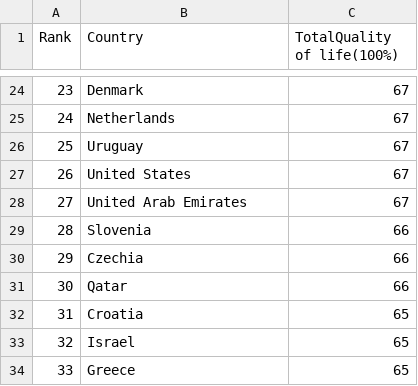
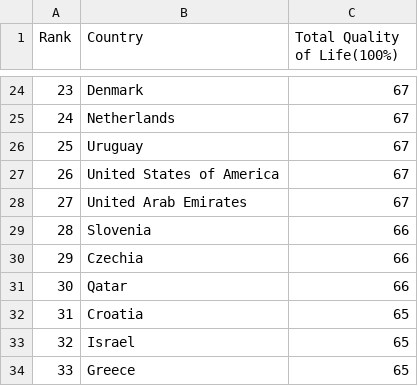
Before and after one commit to EeLeenSim/Assignment2, a CSV file: data/qualityMap.csv, drawn as a sheet; only a part is shown, gaps mark what is left out; the diff names each change by its address in the sheet, - before the commit and + after, or states it on an @@ line.

Commit message:
Add files via upload

```diff
--- a/data/qualityMap.csv
+++ b/data/qualityMap.csv
-C1: TotalQuality of life(100%)
+C1: Total Quality of Life(100%)
-B27 (Country): United States
+B27 (Country): United States of America
```
